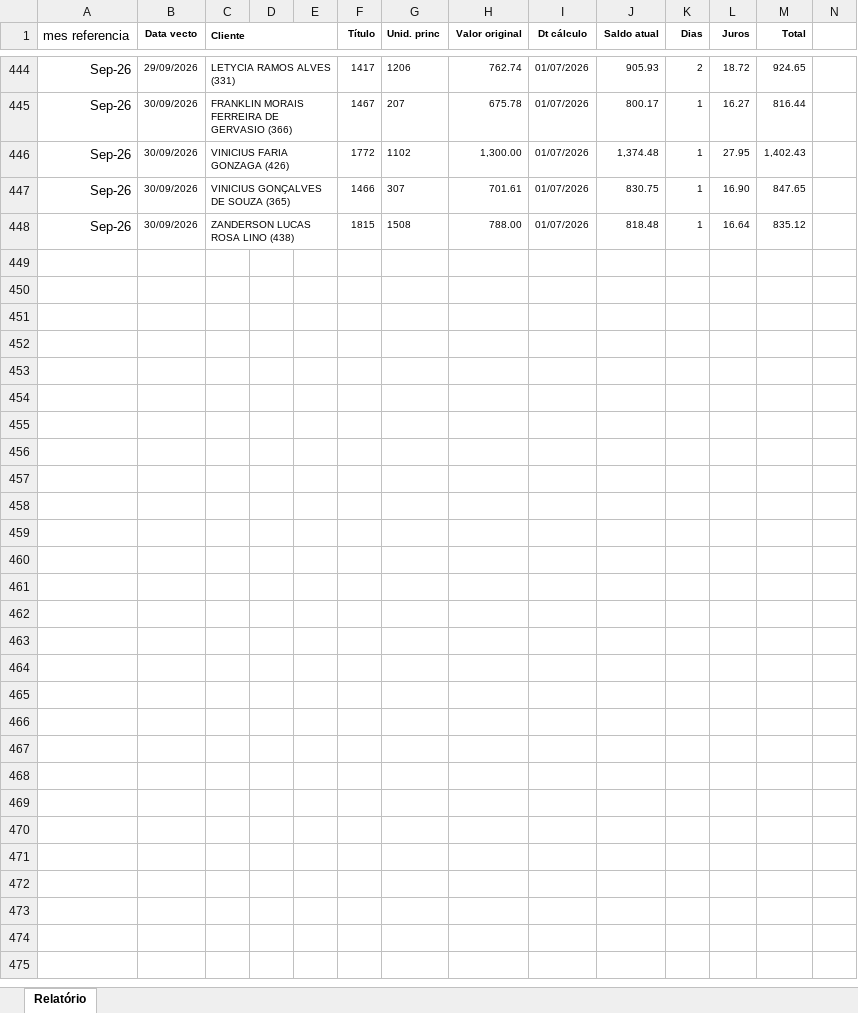
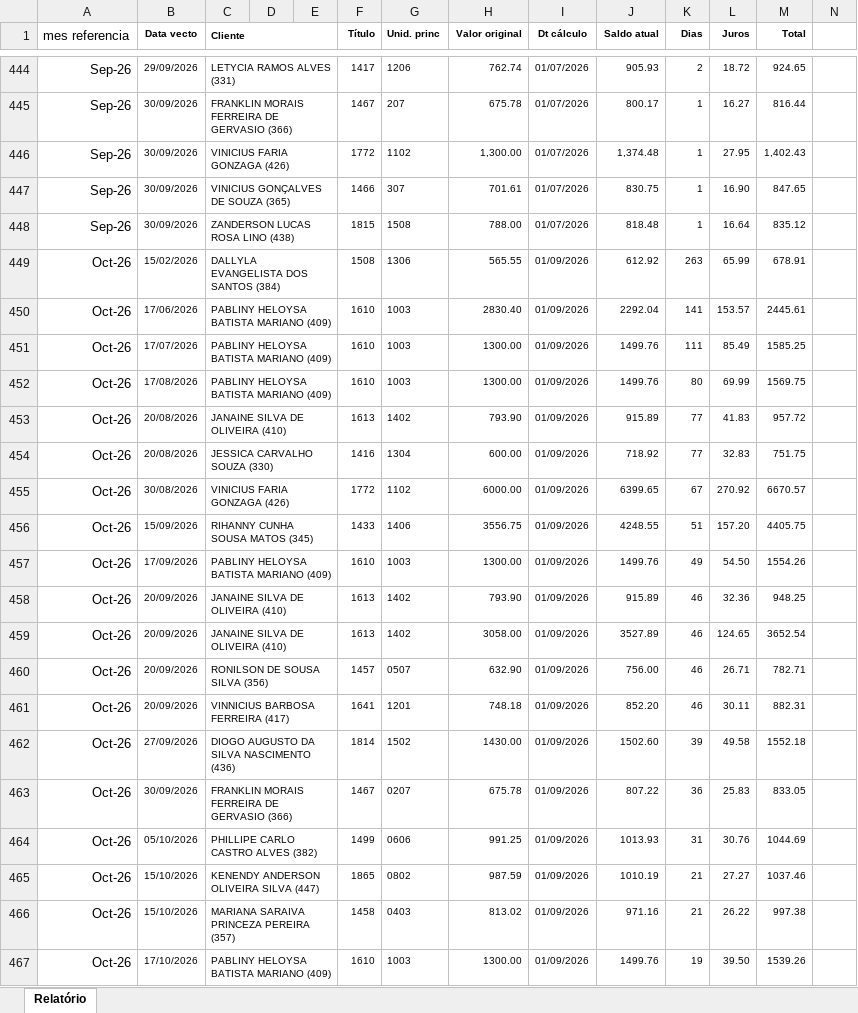
Before and after one commit to rsslan/upburiti, an Excel workbook: dist/data/vendas-inadimplentes.xlsx, sheet Relatório, drawn as a sheet; only a part is shown, gaps mark what is left out; values as stored, in another font and other column widths than the file's, no borders; rows hold the shown columns only; the diff covers the shown part only; the diff names each change by its address in the sheet, - before the commit and + after, or states it on an @@ line.

Commit message:
atualizar planilhas

```diff
--- a/dist/data/vendas-inadimplentes.xlsx (sheet Relatório)
+++ b/dist/data/vendas-inadimplentes.xlsx (sheet Relatório)
+row 449: Oct-26 | 15/02/2026 | DALLYLA EVANGELISTA DOS SANTOS (384) |  |  | 1508 | 1306 | 565.55 | 01/09/2026 | 612.92 | 263 | 65.99 | 678.91
+row 450: Oct-26 | 17/06/2026 | PABLINY HELOYSA BATISTA MARIANO (409) |  |  | 1610 | 1003 | 2830.40 | 01/09/2026 | 2292.04 | 141 | 153.57 | 2445.61
+row 451: Oct-26 | 17/07/2026 | PABLINY HELOYSA BATISTA MARIANO (409) |  |  | 1610 | 1003 | 1300.00 | 01/09/2026 | 1499.76 | 111 | 85.49 | 1585.25
+row 452: Oct-26 | 17/08/2026 | PABLINY HELOYSA BATISTA MARIANO (409) |  |  | 1610 | 1003 | 1300.00 | 01/09/2026 | 1499.76 | 80 | 69.99 | 1569.75
+row 453: Oct-26 | 20/08/2026 | JANAINE SILVA DE OLIVEIRA (410) |  |  | 1613 | 1402 | 793.90 | 01/09/2026 | 915.89 | 77 | 41.83 | 957.72
+row 454: Oct-26 | 20/08/2026 | JESSICA CARVALHO SOUZA (330) |  |  | 1416 | 1304 | 600.00 | 01/09/2026 | 718.92 | 77 | 32.83 | 751.75
+row 455: Oct-26 | 30/08/2026 | VINICIUS FARIA GONZAGA (426) |  |  | 1772 | 1102 | 6000.00 | 01/09/2026 | 6399.65 | 67 | 270.92 | 6670.57
+row 456: Oct-26 | 15/09/2026 | RIHANNY CUNHA SOUSA MATOS (345) |  |  | 1433 | 1406 | 3556.75 | 01/09/2026 | 4248.55 | 51 | 157.20 | 4405.75
+row 457: Oct-26 | 17/09/2026 | PABLINY HELOYSA BATISTA MARIANO (409) |  |  | 1610 | 1003 | 1300.00 | 01/09/2026 | 1499.76 | 49 | 54.50 | 1554.26
+row 458: Oct-26 | 20/09/2026 | JANAINE SILVA DE OLIVEIRA (410) |  |  | 1613 | 1402 | 793.90 | 01/09/2026 | 915.89 | 46 | 32.36 | 948.25
+row 459: Oct-26 | 20/09/2026 | JANAINE SILVA DE OLIVEIRA (410) |  |  | 1613 | 1402 | 3058.00 | 01/09/2026 | 3527.89 | 46 | 124.65 | 3652.54
+row 460: Oct-26 | 20/09/2026 | RONILSON DE SOUSA SILVA (356) |  |  | 1457 | 0507 | 632.90 | 01/09/2026 | 756.00 | 46 | 26.71 | 782.71
+row 461: Oct-26 | 20/09/2026 | VINNICIUS BARBOSA FERREIRA (417) |  |  | 1641 | 1201 | 748.18 | 01/09/2026 | 852.20 | 46 | 30.11 | 882.31
+row 462: Oct-26 | 27/09/2026 | DIOGO AUGUSTO DA SILVA NASCIMENTO (436) |  |  | 1814 | 1502 | 1430.00 | 01/09/2026 | 1502.60 | 39 | 49.58 | 1552.18
+row 463: Oct-26 | 30/09/2026 | FRANKLIN MORAIS FERREIRA DE GERVASIO (366) |  |  | 1467 | 0207 | 675.78 | 01/09/2026 | 807.22 | 36 | 25.83 | 833.05
+row 464: Oct-26 | 05/10/2026 | PHILLIPE CARLO CASTRO ALVES (382) |  |  | 1499 | 0606 | 991.25 | 01/09/2026 | 1013.93 | 31 | 30.76 | 1044.69
+row 465: Oct-26 | 15/10/2026 | KENENDY ANDERSON OLIVEIRA SILVA (447) |  |  | 1865 | 0802 | 987.59 | 01/09/2026 | 1010.19 | 21 | 27.27 | 1037.46
+row 466: Oct-26 | 15/10/2026 | MARIANA SARAIVA PRINCEZA PEREIRA (357) |  |  | 1458 | 0403 | 813.02 | 01/09/2026 | 971.16 | 21 | 26.22 | 997.38
+row 467: Oct-26 | 17/10/2026 | PABLINY HELOYSA BATISTA MARIANO (409) |  |  | 1610 | 1003 | 1300.00 | 01/09/2026 | 1499.76 | 19 | 39.50 | 1539.26
```
Also changed, not shown: 12 added rows elsewhere in this sheet, dist/data/financeiro.xlsx, docs/data/financeiro.xlsx, 21 other files.
